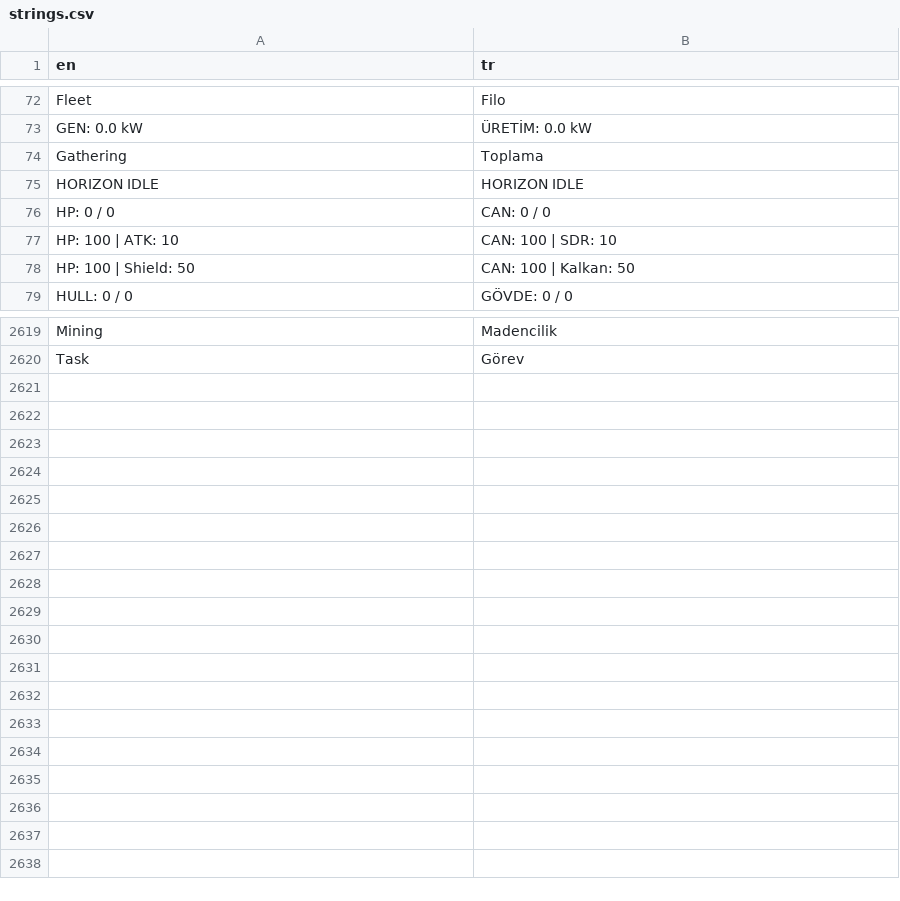
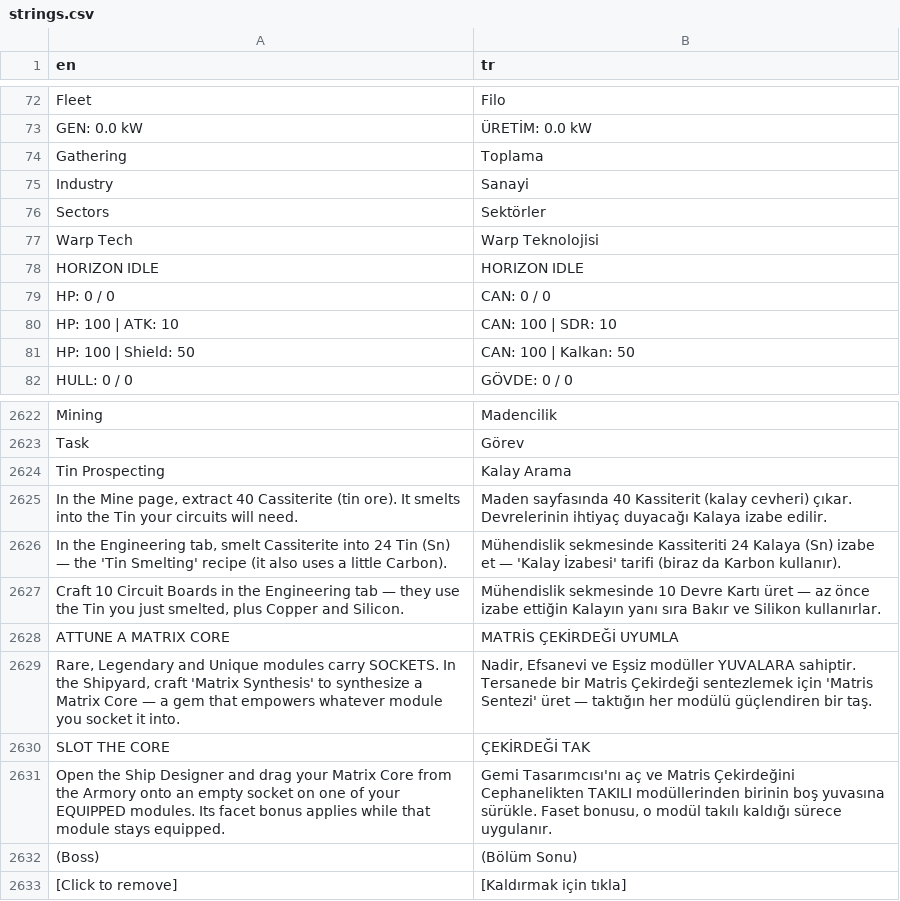
Before and after one commit to trakyalilter/TestMobileGame, a CSV file: localization/strings.csv, drawn as a sheet; only a part is shown, gaps mark what is left out; the diff names each change by its address in the sheet, - before the commit and + after, or states it on an @@ line.

```diff
--- a/localization/strings.csv
+++ b/localization/strings.csv
+row 75: Industry | Sanayi
+row 76: Sectors | Sektörler
+row 77: Warp Tech | Warp Teknolojisi
+row 2624: Tin Prospecting | Kalay Arama
+row 2625: In the Mine page, extract 40 Cassiterite (tin ore). It smelts into the Tin your circuits will need. | Maden sayfasında 40 Kassiterit (kalay cevheri) çıkar. Devrelerinin ihtiyaç duyacağı Kalaya izabe edilir.
+row 2626: In the Engineering tab, smelt Cassiterite into 24 Tin (Sn) — the 'Tin Smelting' recipe (it also uses a little Carbon). | Mühendislik sekmesinde Kassiteriti 24 Kalaya (Sn) izabe et — 'Kalay İzabesi' tarifi (biraz da Karbon kullanır).
+row 2627: Craft 10 Circuit Boards in the Engineering tab — they use the Tin you just smelted, plus Copper and Silicon. | Mühendislik sekmesinde 10 Devre Kartı üret — az önce izabe ettiğin Kalayın yanı sıra Bakır ve Silikon kullanırlar.
+row 2628: ATTUNE A MATRIX CORE | MATRİS ÇEKİRDEĞİ UYUMLA
+row 2629: Rare, Legendary and Unique modules carry SOCKETS. In the Shipyard, craft 'Matrix Synthesis' to synthesize a Matrix Core — a gem that empowers whatever module you socket it into. | Nadir, Efsanevi ve Eşsiz modüller YUVALARA sahiptir. Tersanede bir Matris Çekirdeği sentezlemek için 'Matris Sentezi' üret — taktığın her modülü güçlendiren bir taş.
+row 2630: SLOT THE CORE | ÇEKİRDEĞİ TAK
+row 2631: Open the Ship Designer and drag your Matrix Core from the Armory onto an empty socket on one of your EQUIPPED modules. Its facet bonus applies while that module stays equipped. | Gemi Tasarımcısı'nı aç ve Matris Çekirdeğini Cephanelikten TAKILI modüllerinden birinin boş yuvasına sürükle. Faset bonusu, o modül takılı kaldığı sürece uygulanır.
+row 2632: (Boss) | (Bölüm Sonu)
+row 2633: [Click to remove] | [Kaldırmak için tıkla]
```
Also changed, not shown: 35 other files.
